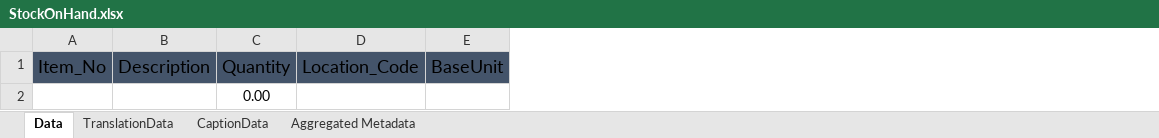
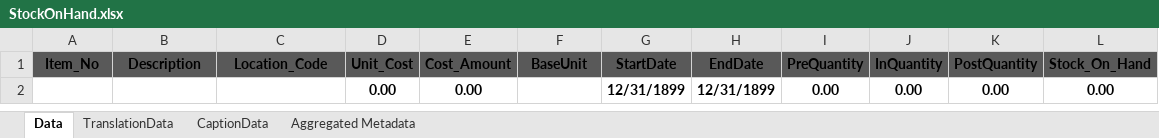
Before and after one commit to hani1823/BC-Projects, an Excel workbook: Stock on hand/Layouts/StockOnHand.xlsx, sheet Data, drawn as a sheet; values as stored, in another font and other column widths than the file's, no borders; table styles not drawn; removed rows and columns are numbered as before the commit, all else as after; the diff names each change by its address in the sheet, - before the commit and + after, or states it on an @@ line.

```diff
--- a/Stock on hand/Layouts/StockOnHand.xlsx (sheet Data)
+++ b/Stock on hand/Layouts/StockOnHand.xlsx (sheet Data)
-column C (Quantity), row 2: 0.00
+column D (Unit_Cost), row 2: 0.00
+column E (Cost_Amount), row 2: 0.00
+column G (StartDate), row 2: 12/31/1899
+column H (EndDate), row 2: 12/31/1899
+column I (PreQuantity), row 2: 0.00
+column J (InQuantity), row 2: 0.00
+column K (PostQuantity), row 2: 0.00
+column L (Stock_On_Hand), row 2: 0.00
-A1:B1 bold: off
+A1:B1 bold: on, text size: smaller
-C1 bold: off
+C1 bold: on, text size: smaller
-F1 bold: off
+F1 bold: on, text size: smaller
```
Also changed, not shown: 4 other files.
